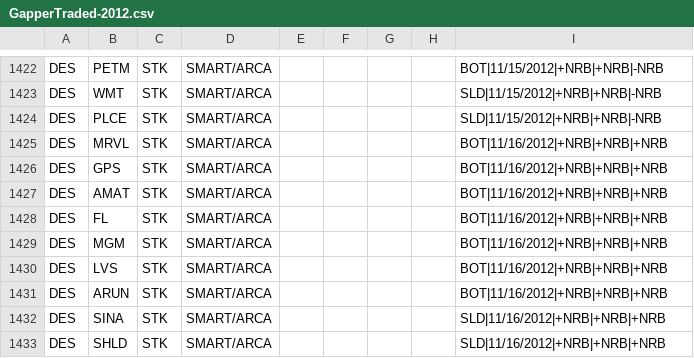
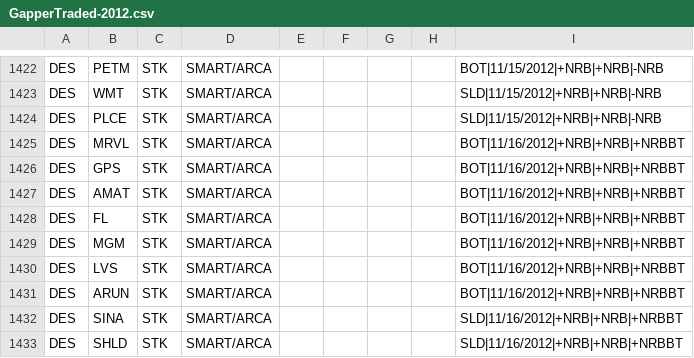
Before and after one commit to trade-manager/trade-manager, a CSV file: db/GapperTraded-2012.csv, drawn as a sheet; only a part is shown, gaps mark what is left out.

```diff
--- a/db/GapperTraded-2012.csv
+++ b/db/GapperTraded-2012.csv
@@ -1424,10 +1424,10 @@ DES,WMT,STK,SMART/ARCA,,,,,SLD|11/15/2012|+NRB|+NRB|-NRB
 DES,PLCE,STK,SMART/ARCA,,,,,SLD|11/15/2012|+NRB|+NRB|-NRB
-DES,MRVL,STK,SMART/ARCA,,,,,BOT|11/16/2012|+NRB|+NRB|+NRB
-DES,GPS,STK,SMART/ARCA,,,,,BOT|11/16/2012|+NRB|+NRB|+NRB
-DES,AMAT,STK,SMART/ARCA,,,,,BOT|11/16/2012|+NRB|+NRB|+NRB
-DES,FL,STK,SMART/ARCA,,,,,BOT|11/16/2012|+NRB|+NRB|+NRB
-DES,MGM,STK,SMART/ARCA,,,,,BOT|11/16/2012|+NRB|+NRB|+NRB
-DES,LVS,STK,SMART/ARCA,,,,,BOT|11/16/2012|+NRB|+NRB|+NRB
-DES,ARUN,STK,SMART/ARCA,,,,,BOT|11/16/2012|+NRB|+NRB|+NRB
-DES,SINA,STK,SMART/ARCA,,,,,SLD|11/16/2012|+NRB|+NRB|+NRB
-DES,SHLD,STK,SMART/ARCA,,,,,SLD|11/16/2012|+NRB|+NRB|+NRB
+DES,MRVL,STK,SMART/ARCA,,,,,BOT|11/16/2012|+NRB|+NRB|+NRBBT
+DES,GPS,STK,SMART/ARCA,,,,,BOT|11/16/2012|+NRB|+NRB|+NRBBT
+DES,AMAT,STK,SMART/ARCA,,,,,BOT|11/16/2012|+NRB|+NRB|+NRBBT
+DES,FL,STK,SMART/ARCA,,,,,BOT|11/16/2012|+NRB|+NRB|+NRBBT
+DES,MGM,STK,SMART/ARCA,,,,,BOT|11/16/2012|+NRB|+NRB|+NRBBT
+DES,LVS,STK,SMART/ARCA,,,,,BOT|11/16/2012|+NRB|+NRB|+NRBBT
+DES,ARUN,STK,SMART/ARCA,,,,,BOT|11/16/2012|+NRB|+NRB|+NRBBT
+DES,SINA,STK,SMART/ARCA,,,,,SLD|11/16/2012|+NRB|+NRB|+NRBBT
+DES,SHLD,STK,SMART/ARCA,,,,,SLD|11/16/2012|+NRB|+NRB|+NRBBT
```
Also changed, not shown: 1 other file.
